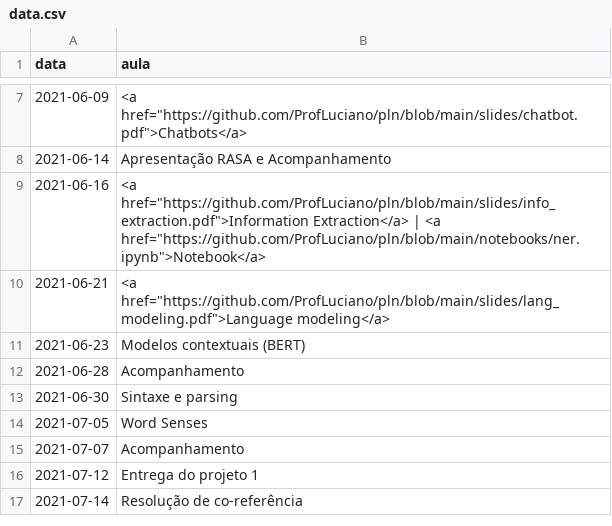
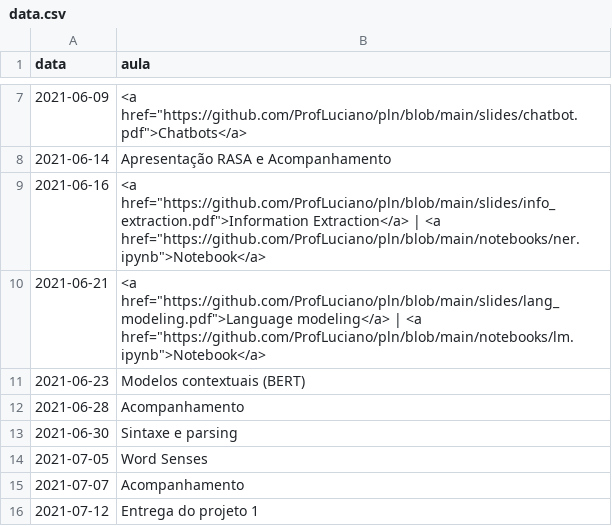
Before and after one commit to ProfLuciano/pln, a CSV file: pages/data.csv, drawn as a sheet; only a part is shown, gaps mark what is left out; the shorter side is filled out with more unchanged rows.

Commit message:
adding notebook

```diff
--- a/pages/data.csv
+++ b/pages/data.csv
@@ -9,3 +9,3 @@ data,aula
 2021-06-16,<a href="https://github.com/ProfLuciano/pln/blob/main/slides/info_extraction.pdf">Information Extraction</a> | <a href="https://github.com/ProfLuciano/pln/blob/main/notebooks/ner.ipynb">Notebook</a>
-2021-06-21,<a href="https://github.com/ProfLuciano/pln/blob/main/slides/lang_modeling.pdf">Language modeling</a>
+2021-06-21,<a href="https://github.com/ProfLuciano/pln/blob/main/slides/lang_modeling.pdf">Language modeling</a> | <a href="https://github.com/ProfLuciano/pln/blob/main/notebooks/lm.ipynb">Notebook</a>
 2021-06-23,Modelos contextuais (BERT)
```
